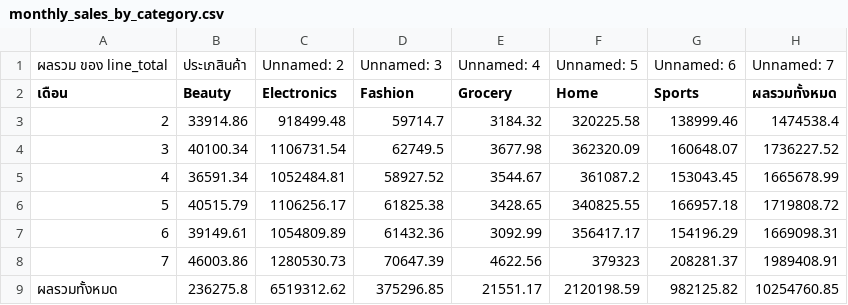
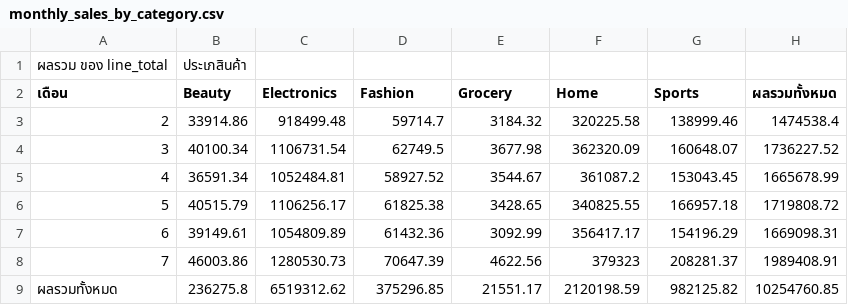
Before and after one commit to new-nithi/ecomerce-analytics, a CSV file: data/sample/monthly_sales_by_category.csv, drawn as a sheet.

Commit message:
Update monthly_sales_by_category.csv

```diff
--- a/data/sample/monthly_sales_by_category.csv
+++ b/data/sample/monthly_sales_by_category.csv
@@ -1,2 +1,2 @@
-ผลรวม ของ line_total,ประเภสินค้า,Unnamed: 2,Unnamed: 3,Unnamed: 4,Unnamed: 5,Unnamed: 6,Unnamed: 7
+ผลรวม ของ line_total,ประเภสินค้า,,,,,,
 เดือน,Beauty,Electronics,Fashion,Grocery,Home,Sports,ผลรวมทั้งหมด
```
